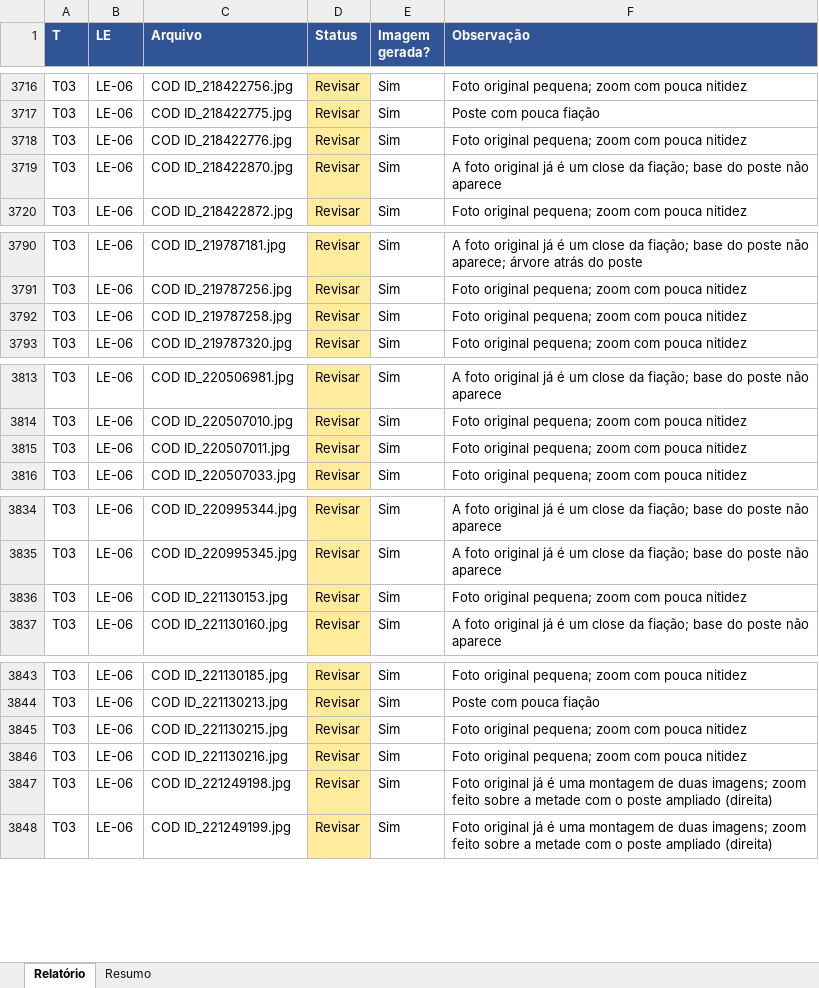
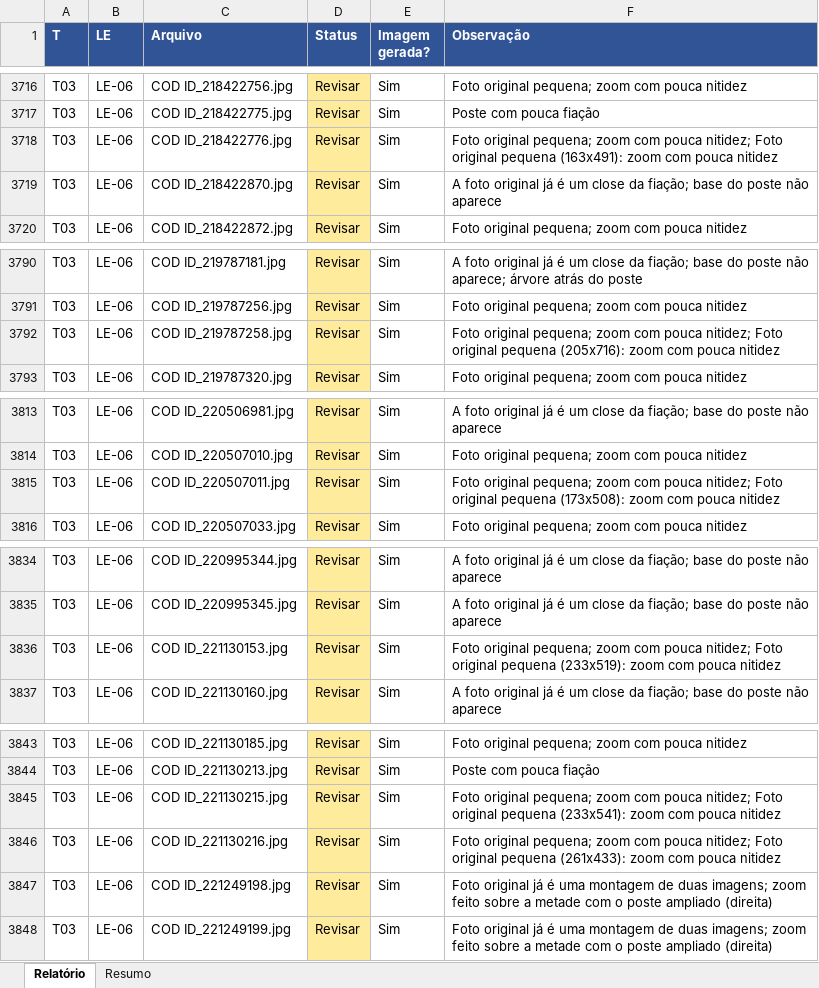
Before and after one commit to ketystudent/Poles-MG---Imagens, an Excel workbook: 2 Documentacao/Araguari/relatorio_araguari.xlsx, sheet Relatório, drawn as a sheet; only a part is shown, gaps mark what is left out; values as stored, in another font and other column widths than the file's, no borders; the diff covers the shown part only; the diff names each change by its address in the sheet, - before the commit and + after, or states it on an @@ line.

```diff
--- a/2 Documentacao/Araguari/relatorio_araguari.xlsx (sheet Relatório)
+++ b/2 Documentacao/Araguari/relatorio_araguari.xlsx (sheet Relatório)
-F3718 (Observação): …com pouca nitidez
+F3718 (Observação): …com pouca nitidez; Foto original pequena (163x491): zoom com pouca nitidez
-F3792 (Observação): …com pouca nitidez
+F3792 (Observação): …com pouca nitidez; Foto original pequena (205x716): zoom com pouca nitidez
-F3815 (Observação): …com pouca nitidez
+F3815 (Observação): …com pouca nitidez; Foto original pequena (173x508): zoom com pouca nitidez
-F3836 (Observação): …com pouca nitidez
+F3836 (Observação): …com pouca nitidez; Foto original pequena (233x519): zoom com pouca nitidez
-F3845 (Observação): …com pouca nitidez
+F3845 (Observação): …com pouca nitidez; Foto original pequena (233x541): zoom com pouca nitidez
-F3846 (Observação): …com pouca nitidez
+F3846 (Observação): …com pouca nitidez; Foto original pequena (261x433): zoom com pouca nitidez
```
Also changed, not shown: 6 edited cells elsewhere in this sheet, 1 other file.
